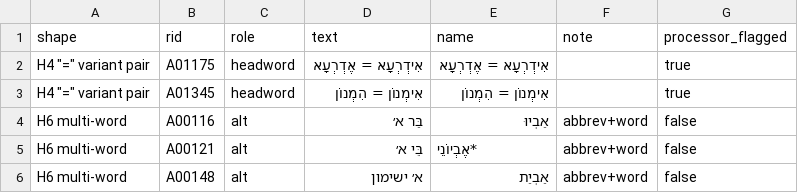
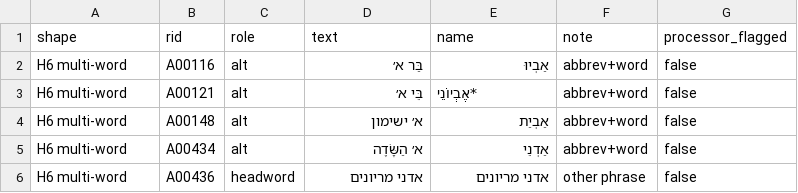
Before and after one commit to UniquePixels/jastrow, a CSV file: docs/reports/headword-issues.csv, drawn as a sheet; only a part is shown; the shorter side is filled out with more unchanged rows.

```diff
--- a/docs/reports/headword-issues.csv
+++ b/docs/reports/headword-issues.csv
@@ -1,4 +1,2 @@
 shape,rid,role,text,name,note,processor_flagged
-"H4 ""="" variant pair","A01175","headword","אִידְרְעָא = אֶדְרְעָא","אִידְרְעָא = אֶדְרְעָא","","true"
-"H4 ""="" variant pair","A01345","headword","אִימְנוֹן = הִמְנוֹן","אִימְנוֹן = הִמְנוֹן","","true"
 "H6 multi-word","A00116","alt","בַּר א׳","אַבְיוּ","abbrev+word","false"
```
Also changed, not shown: 17 other files.
